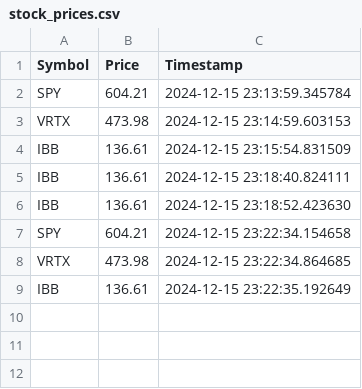
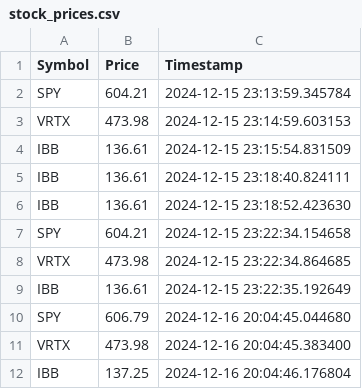
Before and after one commit to CryonicArtist/BiotechStocksWebScraper, a CSV file: data/raw/stock_prices.csv, drawn as a sheet; the diff names each change by its address in the sheet, - before the commit and + after, or states it on an @@ line.

```diff
--- a/data/raw/stock_prices.csv
+++ b/data/raw/stock_prices.csv
+row 10: SPY | 606.79 | 2024-12-16 20:04:45.044680
+row 11: VRTX | 473.98 | 2024-12-16 20:04:45.383400
+row 12: IBB | 137.25 | 2024-12-16 20:04:46.176804
```
Also changed, not shown: data/processed/IBB_data.csv, 10 other files.
